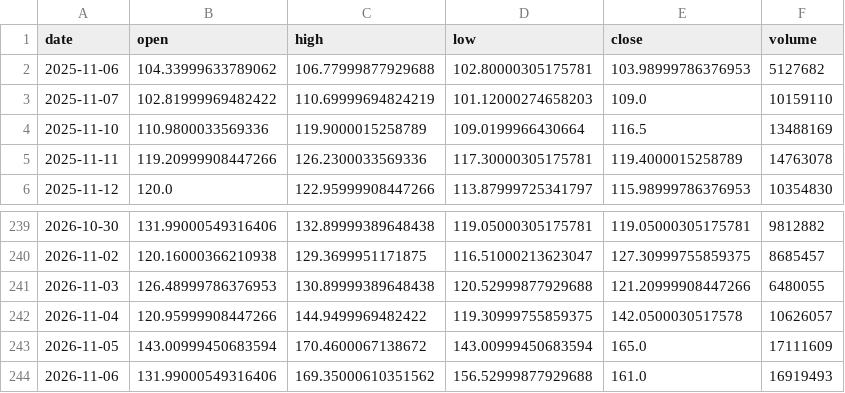
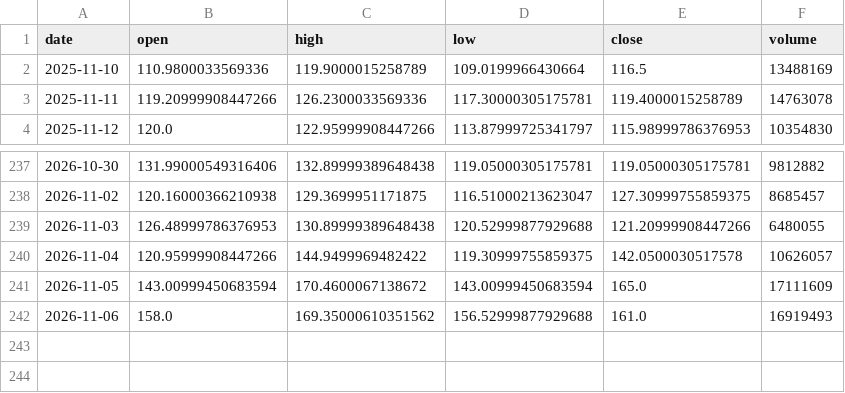
Before and after one commit to Luo923/stock-data-fetcher, a CSV file: data/stock_300751.csv, drawn as a sheet; only a part is shown, gaps mark what is left out.

```diff
--- a/data/stock_300751.csv
+++ b/data/stock_300751.csv
@@ -1,4 +1,2 @@
 date,open,high,low,close,volume
-2025-11-06,104.33999633789062,106.77999877929688,102.80000305175781,103.98999786376953,5127682
-2025-11-07,102.81999969482422,110.69999694824219,101.12000274658203,109.0,10159110
 2025-11-10,110.9800033569336,119.9000015258789,109.0199966430664,116.5,13488169
@@ -243,2 +241,2 @@ date,open,high,low,close,volume
 2026-11-05,143.00999450683594,170.4600067138672,143.00999450683594,165.0,17111609
-2026-11-06,131.99000549316406,169.35000610351562,156.52999877929688,161.0,16919493
+2026-11-06,158.0,169.35000610351562,156.52999877929688,161.0,16919493
```
Also changed, not shown: data/stock_002738.csv, data/stock_300502.csv, 37 other files.
